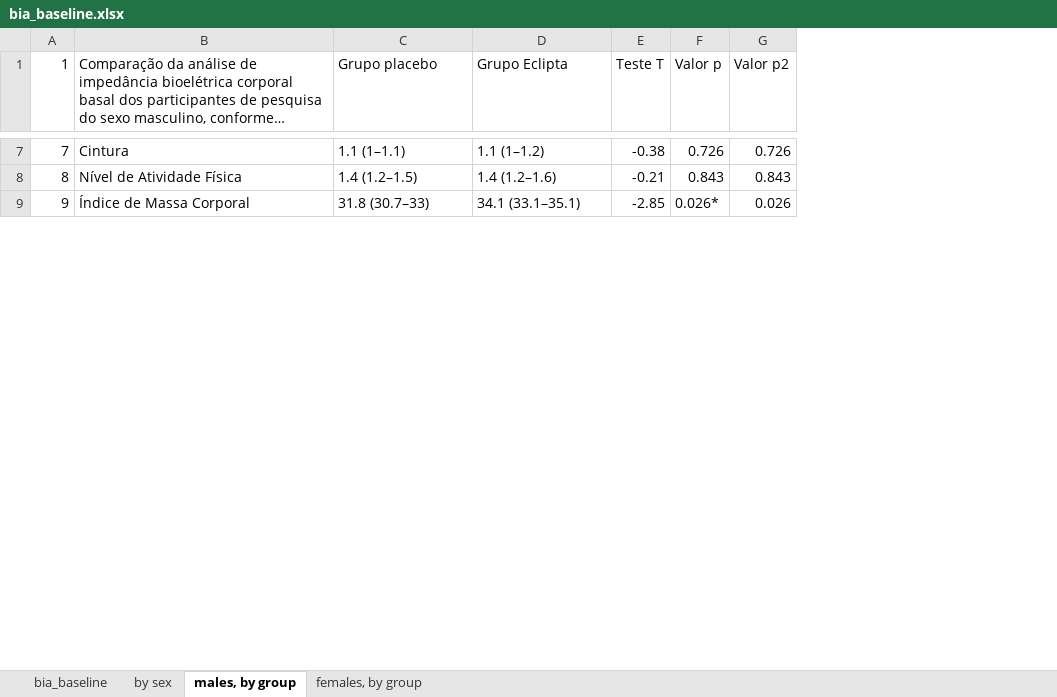
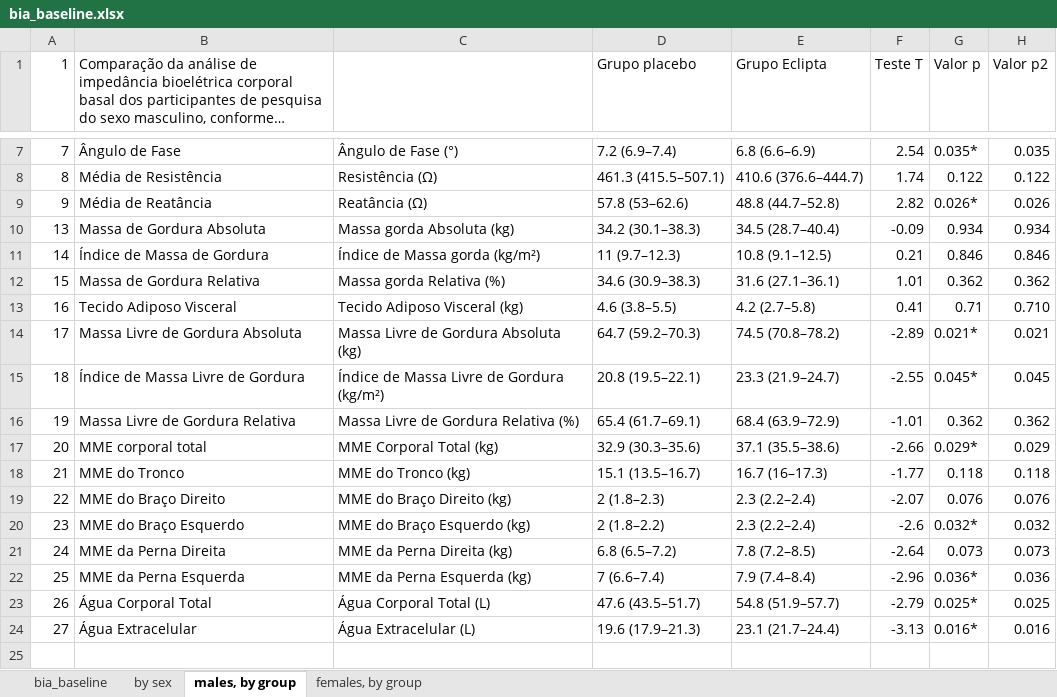
Before and after one commit to gsplmoura/DVEP, an Excel workbook: Analysis/bia_baseline.xlsx, sheet males, by group, drawn as a sheet; only a part is shown, gaps mark what is left out; long unchanged cells end in …; values as stored, in another font and other column widths than the file's, no cell formats; conditional formats and table styles not drawn; addresses are those after the commit; the diff covers the shown part only; the diff names each change by its address in the sheet, - before the commit and + after, or states it on an @@ line.

```diff
--- a/Analysis/bia_baseline.xlsx (sheet males, by group)
+++ b/Analysis/bia_baseline.xlsx (sheet males, by group)
+column C, rows 7-9: Ângulo de Fase (°) | Resistência (Ω) | Reatância (Ω)
-B7: Cintura
+B7: Ângulo de Fase
-D7 (Grupo placebo): 1.1 (1–1.1)
+D7 (Grupo placebo): 7.2 (6.9–7.4)
-E7 (Grupo Eclipta): 1.1 (1–1.2)
+E7 (Grupo Eclipta): 6.8 (6.6–6.9)
-F7 (Teste T): -0.38
+F7 (Teste T): 2.54
-G7 (Valor p): 0.726
+G7 (Valor p): 0.035*
-H7 (Valor p2): 0.726
+H7 (Valor p2): 0.035
-B8: Nível de Atividade Física
+B8: Média de Resistência
-D8 (Grupo placebo): 1.4 (1.2–1.5)
+D8 (Grupo placebo): 461.3 (415.5–507.1)
-E8 (Grupo Eclipta): 1.4 (1.2–1.6)
+E8 (Grupo Eclipta): 410.6 (376.6–444.7)
-F8 (Teste T): -0.21
+F8 (Teste T): 1.74
-G8 (Valor p): 0.843
+G8 (Valor p): 0.122
-H8 (Valor p2): 0.843
+H8 (Valor p2): 0.122
-B9: Índice de Massa Corporal
+B9: Média de Reatância
-D9 (Grupo placebo): 31.8 (30.7–33)
+D9 (Grupo placebo): 57.8 (53–62.6)
-E9 (Grupo Eclipta): 34.1 (33.1–35.1)
+E9 (Grupo Eclipta): 48.8 (44.7–52.8)
-F9 (Teste T): -2.85
+F9 (Teste T): 2.82
@@ row 13 moved to row 10: 13 @@
@@ row 14 moved to row 11: 14 @@
@@ row 15 moved to row 12: 15 @@
+row 13: 16 | Tecido Adiposo Visceral | Tecido Adiposo Visceral (kg) | 4.6 (3.8–5.5) | 4.2 (2.7–5.8) | 0.41 | 0.71 | 0.710
+row 14: 17 | Massa Livre de Gordura Absoluta | Massa Livre de Gordura Absoluta (kg) | 64.7 (59.2–70.3) | 74.5 (70.8–78.2) | -2.89 | 0.021* | 0.021
+row 15: 18 | Índice de Massa Livre de Gordura | Índice de Massa Livre de Gordura (kg/m²) | 20.8 (19.5–22.1) | 23.3 (21.9–24.7) | -2.55 | 0.045* | 0.045
+row 16: 19 | Massa Livre de Gordura Relativa | Massa Livre de Gordura Relativa (%) | 65.4 (61.7–69.1) | 68.4 (63.9–72.9) | -1.01 | 0.362 | 0.362
+row 17: 20 | MME corporal total | MME Corporal Total (kg) | 32.9 (30.3–35.6) | 37.1 (35.5–38.6) | -2.66 | 0.029* | 0.029
+row 18: 21 | MME do Tronco | MME do Tronco (kg) | 15.1 (13.5–16.7) | 16.7 (16–17.3) | -1.77 | 0.118 | 0.118
+row 19: 22 | MME do Braço Direito | MME do Braço Direito (kg) | 2 (1.8–2.3) | 2.3 (2.2–2.4) | -2.07 | 0.076 | 0.076
+row 20: 23 | MME do Braço Esquerdo | MME do Braço Esquerdo (kg) | 2 (1.8–2.2) | 2.3 (2.2–2.4) | -2.6 | 0.032* | 0.032
+row 21: 24 | MME da Perna Direita | MME da Perna Direita (kg) | 6.8 (6.5–7.2) | 7.8 (7.2–8.5) | -2.64 | 0.073 | 0.073
+row 22: 25 | MME da Perna Esquerda | MME da Perna Esquerda (kg) | 7 (6.6–7.4) | 7.9 (7.4–8.4) | -2.96 | 0.036* | 0.036
@@ row 26 moved to row 23: 26 @@
@@ row 27 moved to row 24: 27 @@
+row 25: (empty)
```
Also changed, not shown: 7 added rows, 10 removed rows and 28 edited cells elsewhere in this sheet, sheet females, by group, cell formats, formulas that keep their value, 2 other files.
